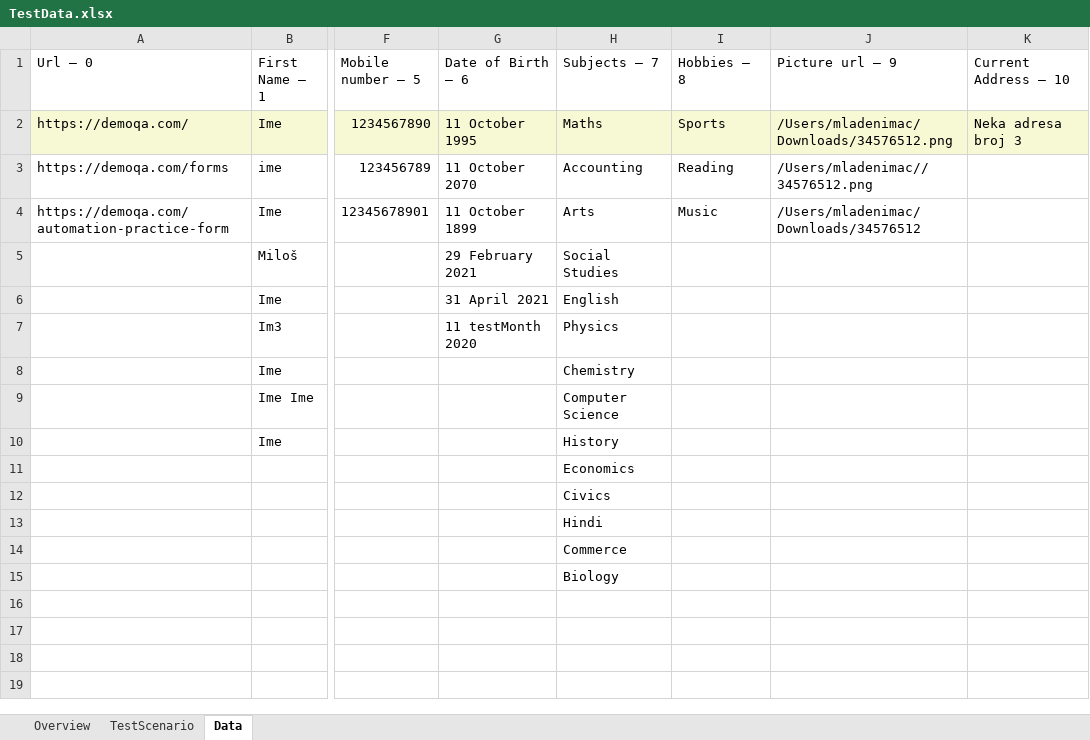
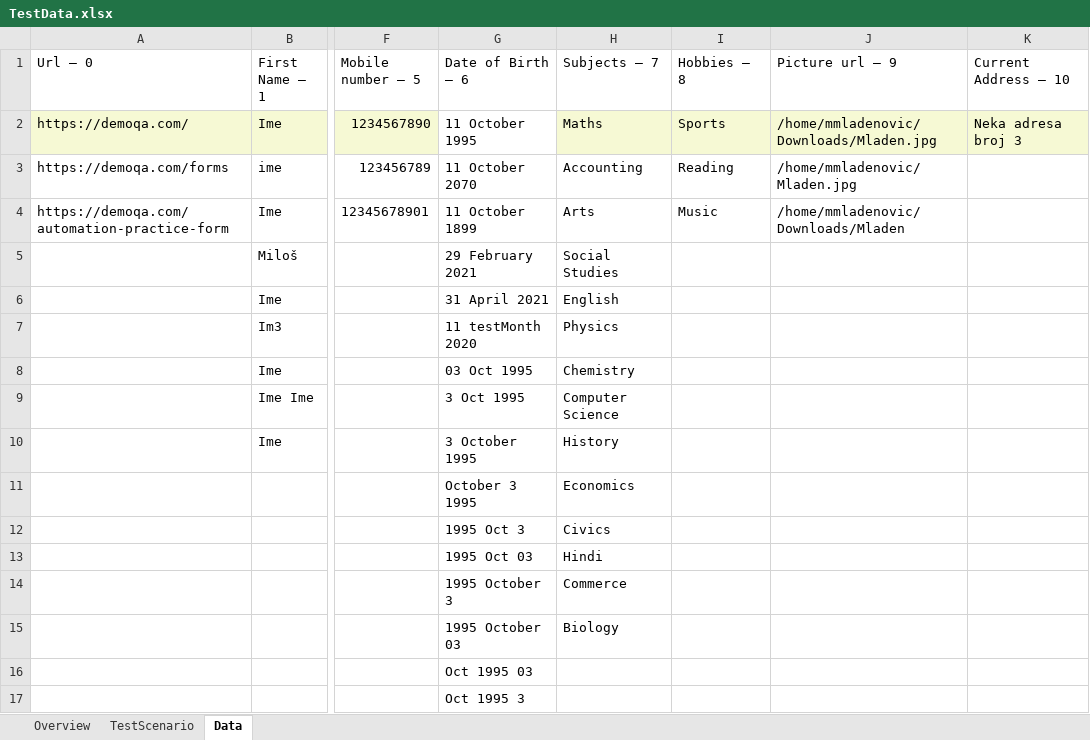
Before and after one commit to Mladen-Mladenovic/itBootcampQAFinalProject, an Excel workbook: ZavrsniProjekat/Docs/TestData.xlsx, sheet Data, drawn as a sheet; only a part is shown, gaps mark what is left out; values as stored, in another font and other column widths than the file's, no borders; rows hold the shown columns only; the diff names each change by its address in the sheet, - before the commit and + after, or states it on an @@ line.

```diff
--- a/ZavrsniProjekat/Docs/TestData.xlsx (sheet Data)
+++ b/ZavrsniProjekat/Docs/TestData.xlsx (sheet Data)
-G2 fill: #F6F9D4
+G2 fill: none
-J2 (Picture url – 9): /Users/mladenimac/Downloads/34576512.png
+J2 (Picture url – 9): /home/mmladenovic/Downloads/Mladen.jpg
-J3 (Picture url – 9): /Users/mladenimac//34576512.png
+J3 (Picture url – 9): /home/mmladenovic/Mladen.jpg
-J4 (Picture url – 9): /Users/mladenimac/Downloads/34576512
+J4 (Picture url – 9): /home/mmladenovic/Downloads/Mladen
-G8 (Date of Birth – 6): (empty)
+G8 (Date of Birth – 6): 03 Oct 1995
-G9 (Date of Birth – 6): (empty)
+G9 (Date of Birth – 6): 3 Oct 1995
-G10 (Date of Birth – 6): (empty)
+G10 (Date of Birth – 6): 3 October 1995
-G11 (Date of Birth – 6): (empty)
+G11 (Date of Birth – 6): October 3 1995
-G12 (Date of Birth – 6): (empty)
+G12 (Date of Birth – 6): 1995 Oct 3
-G13 (Date of Birth – 6): (empty)
+G13 (Date of Birth – 6): 1995 Oct 03
-G14 (Date of Birth – 6): (empty)
+G14 (Date of Birth – 6): 1995 October 3
-G15 (Date of Birth – 6): (empty)
+G15 (Date of Birth – 6): 1995 October 03
+row 16:  |  |  | Oct 1995 03
+row 17:  |  |  | Oct 1995 3
```
Also changed, not shown: sheet Overview, 23 other files.
